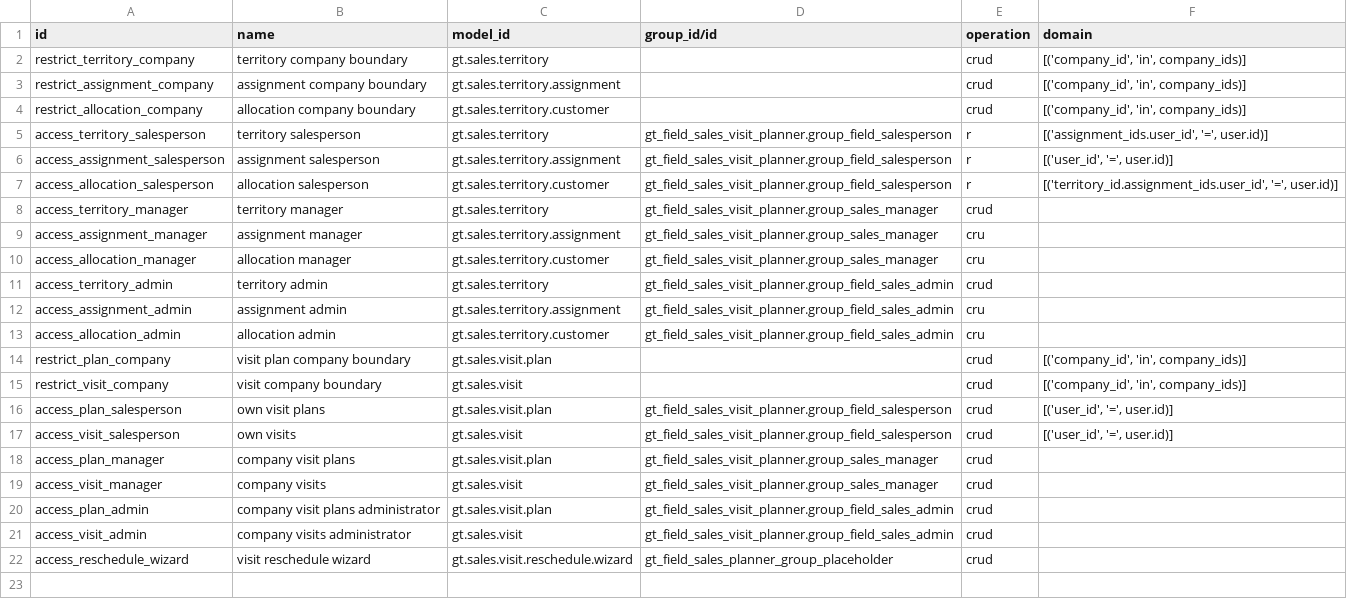
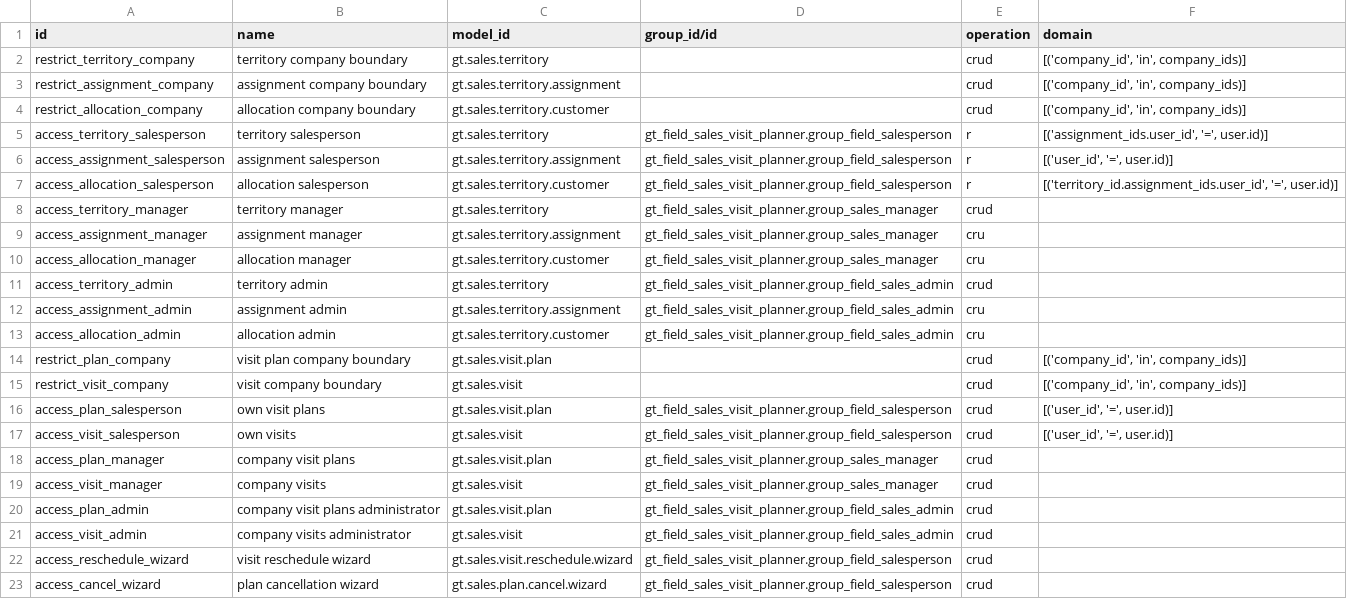
Before and after one commit to patelyashgokul-ops/gt_field_sales_visit_planner, a CSV file: gt_field_sales_visit_planner/security/ir.access.csv, drawn as a sheet.

Commit message:
Auto-sync gt_field_sales_visit_planner 2026-11-20 08:26

```diff
--- a/gt_field_sales_visit_planner/security/ir.access.csv
+++ b/gt_field_sales_visit_planner/security/ir.access.csv
@@ -21,2 +21,3 @@ access_plan_admin,company visit plans administrator,gt.sales.visit.plan,gt_field
 access_visit_admin,company visits administrator,gt.sales.visit,gt_field_sales_visit_planner.group_field_sales_admin,crud,
-access_reschedule_wizard,visit reschedule wizard,gt.sales.visit.reschedule.wizard,gt_field_sales_planner_group_placeholder,crud,
+access_reschedule_wizard,visit reschedule wizard,gt.sales.visit.reschedule.wizard,gt_field_sales_visit_planner.group_field_salesperson,crud,
+access_cancel_wizard,plan cancellation wizard,gt.sales.plan.cancel.wizard,gt_field_sales_visit_planner.group_field_salesperson,crud,
```
Also changed, not shown: 2 other files.
